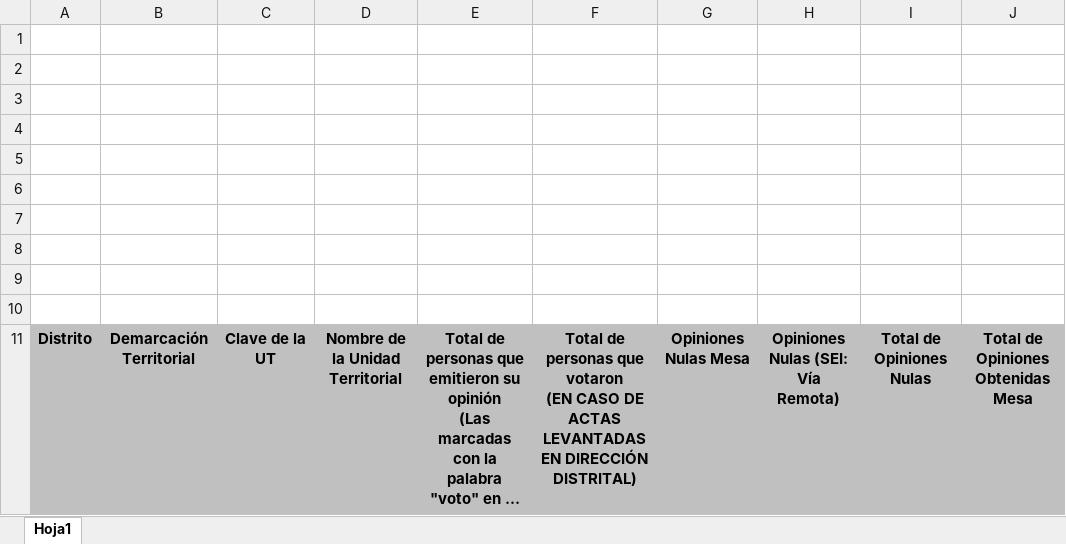
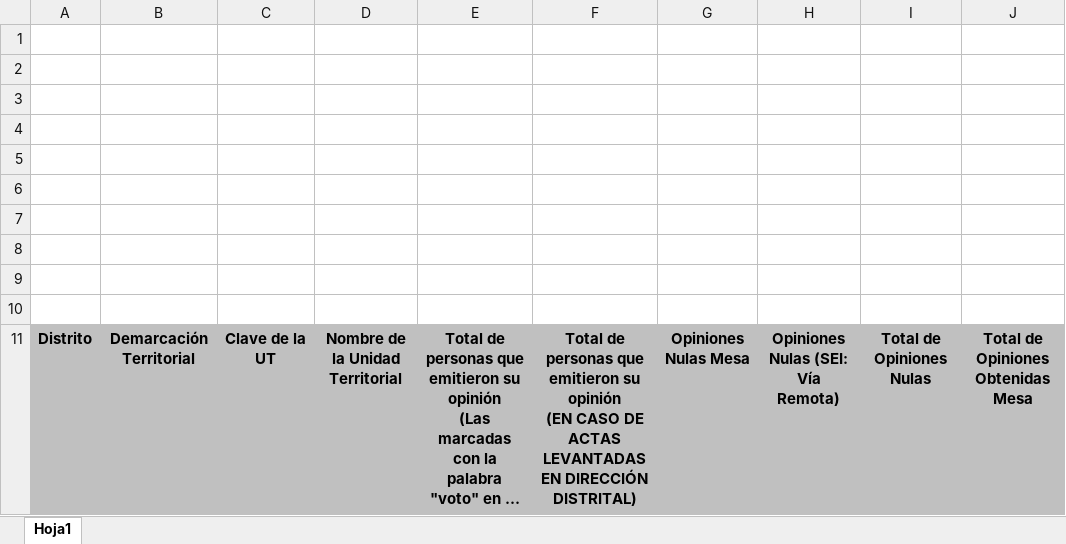
Before and after one commit to GerardoRugerio/sicovacc2026_back, an Excel workbook: plantillas/consulta/Validacion_Resultados.xlsx, sheet Hoja1, drawn as a sheet; only a part is shown; long unchanged cells end in …; values as stored, in another font and other column widths than the file's, no borders; ↵ is a line break in a cell; the diff names each change by its address in the sheet, - before the commit and + after, or states it on an @@ line.

```diff
--- a/plantillas/consulta/Validacion_Resultados.xlsx (sheet Hoja1)
+++ b/plantillas/consulta/Validacion_Resultados.xlsx (sheet Hoja1)
-F11: …personas que votaron ↵ (EN CASO…
+F11: …personas que emitieron su opinión ↵ (EN CASO…
```
Also changed, not shown: 2 other files.
